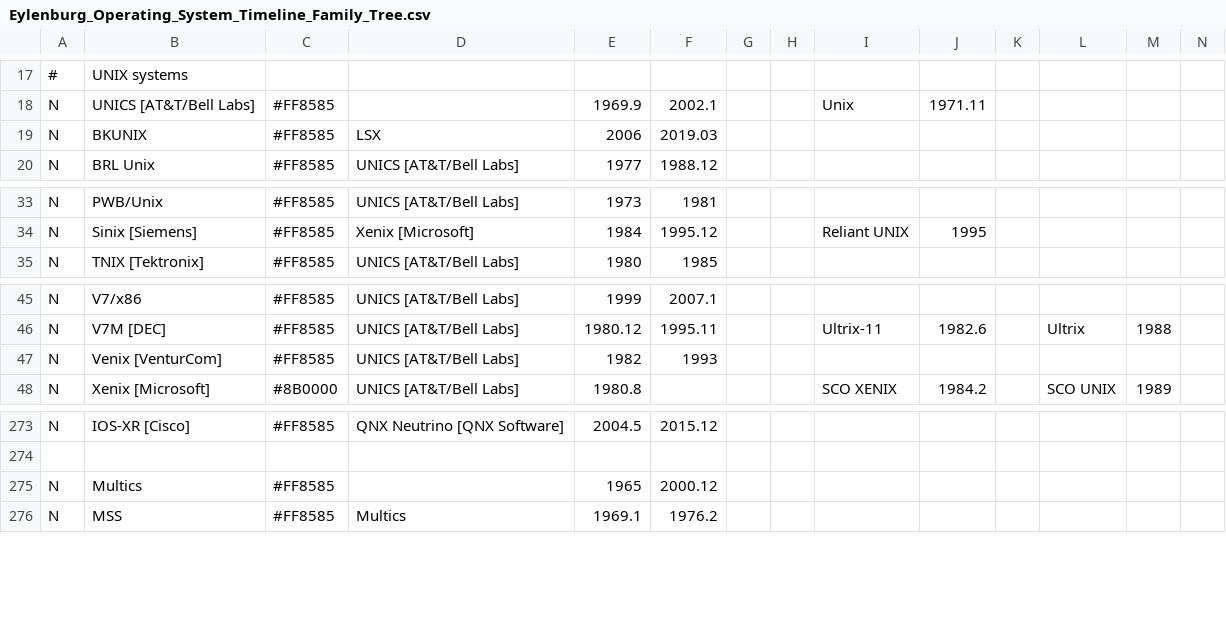
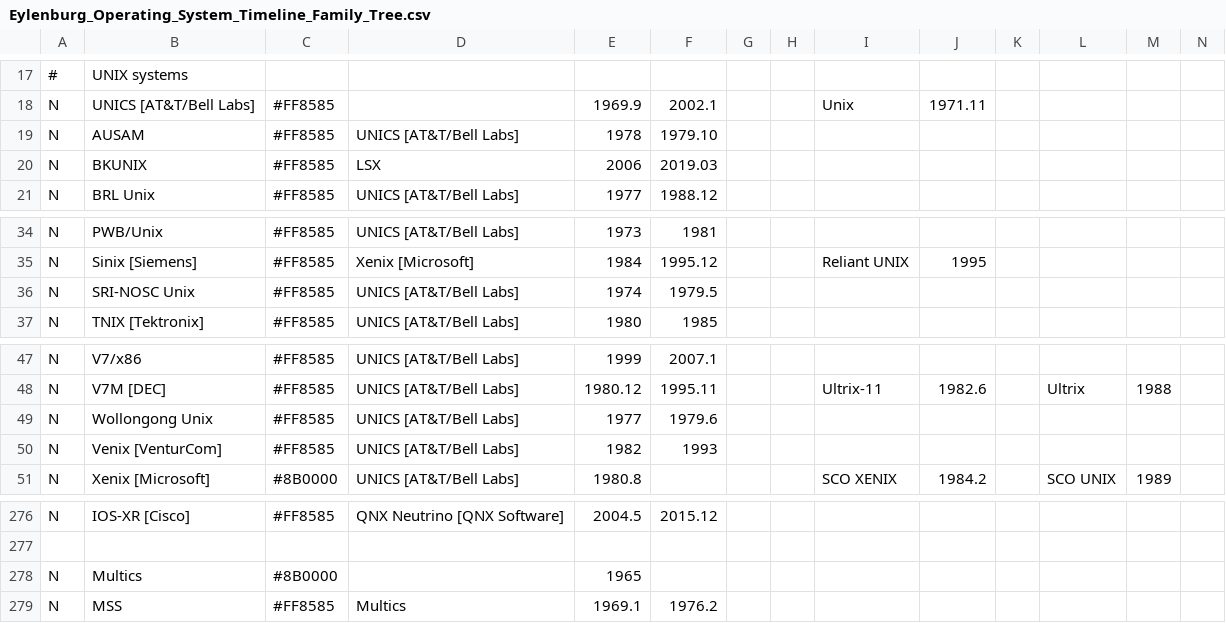
Before and after one commit to eylenburg/os-family-tree, a CSV file: Eylenburg_Operating_System_Timeline_Family_Tree.csv, drawn as a sheet; only a part is shown, gaps mark what is left out; addresses are those after the commit; rows hold the shown columns only; the diff names each change by its address in the sheet, - before the commit and + after, or states it on an @@ line.

Commit message:
Update Eylenburg_Operating_System_Timeline_Family_Tree.csv
Added more Unixes
https://en.wikipedia.org/wiki/List_of_Unix_systems
https://www.tuhs.org/cgi-bin/utree.pl#:~:text=Table_title:%20Other%20Early%20Unixes%20Table_content:%20header:%20%7C,Version:%20V7M%202.1%20%7C%20Date:%201981%2D10%20%7C

Multics is still updated and used on simulators. 2000 is when it was last used natively.
https://en.wikipedia.org/wiki/Multics

```diff
--- a/Eylenburg_Operating_System_Timeline_Family_Tree.csv
+++ b/Eylenburg_Operating_System_Timeline_Family_Tree.csv
+row 19: N | AUSAM | #FF8585 | UNICS [AT&T/Bell Labs] | 1978 | 1979.10
+row 36: N | SRI-NOSC Unix | #FF8585 | UNICS [AT&T/Bell Labs] | 1974 | 1979.5
+row 49: N | Wollongong Unix | #FF8585 | UNICS [AT&T/Bell Labs] | 1977 | 1979.6
-C278: #FF8585
+C278: #8B0000
-F278: 2000.12
+F278: (empty)
```
